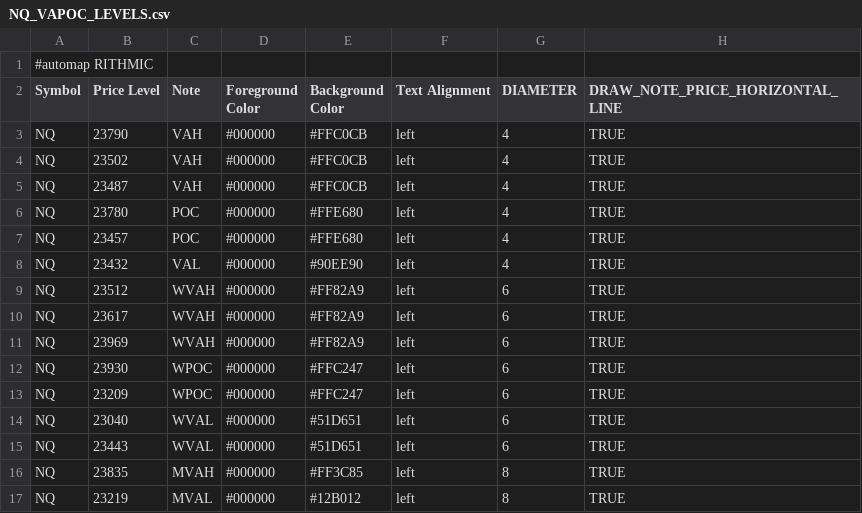
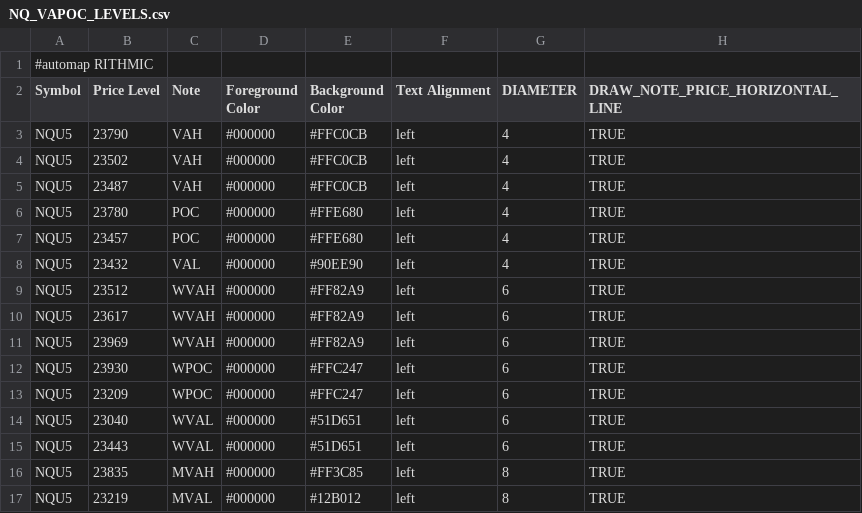
Before and after one commit to Ghostz-Of-Moar/bookmap_CLoudNotes, a CSV file: NQ_VAPOC_LEVELS.csv, drawn as a sheet.

Commit message:
Update NQ_VAPOC_LEVELS.csv with new content

```diff
--- a/NQ_VAPOC_LEVELS.csv
+++ b/NQ_VAPOC_LEVELS.csv
@@ -2,16 +2,16 @@
 Symbol,Price Level,Note,Foreground Color,Background Color,Text Alignment,DIAMETER, DRAW_NOTE_PRICE_HORIZONTAL_LINE
-NQ,23790,VAH,#000000,#FFC0CB,left,4,TRUE
-NQ,23502,VAH,#000000,#FFC0CB,left,4,TRUE
-NQ,23487,VAH,#000000,#FFC0CB,left,4,TRUE
-NQ,23780,POC,#000000,#FFE680,left,4,TRUE
-NQ,23457,POC,#000000,#FFE680,left,4,TRUE
-NQ,23432,VAL,#000000,#90EE90,left,4,TRUE
-NQ,23512,WVAH,#000000,#FF82A9,left,6,TRUE
-NQ,23617,WVAH,#000000,#FF82A9,left,6,TRUE
-NQ,23969,WVAH,#000000,#FF82A9,left,6,TRUE
-NQ,23930,WPOC,#000000,#FFC247,left,6,TRUE
-NQ,23209,WPOC,#000000,#FFC247,left,6,TRUE
-NQ,23040,WVAL,#000000,#51D651,left,6,TRUE
-NQ,23443,WVAL,#000000,#51D651,left,6,TRUE
-NQ,23835,MVAH,#000000,#FF3C85,left,8,TRUE
-NQ,23219,MVAL,#000000,#12B012,left,8,TRUE
+NQU5,23790,VAH,#000000,#FFC0CB,left,4,TRUE
+NQU5,23502,VAH,#000000,#FFC0CB,left,4,TRUE
+NQU5,23487,VAH,#000000,#FFC0CB,left,4,TRUE
+NQU5,23780,POC,#000000,#FFE680,left,4,TRUE
+NQU5,23457,POC,#000000,#FFE680,left,4,TRUE
+NQU5,23432,VAL,#000000,#90EE90,left,4,TRUE
+NQU5,23512,WVAH,#000000,#FF82A9,left,6,TRUE
+NQU5,23617,WVAH,#000000,#FF82A9,left,6,TRUE
+NQU5,23969,WVAH,#000000,#FF82A9,left,6,TRUE
+NQU5,23930,WPOC,#000000,#FFC247,left,6,TRUE
+NQU5,23209,WPOC,#000000,#FFC247,left,6,TRUE
+NQU5,23040,WVAL,#000000,#51D651,left,6,TRUE
+NQU5,23443,WVAL,#000000,#51D651,left,6,TRUE
+NQU5,23835,MVAH,#000000,#FF3C85,left,8,TRUE
+NQU5,23219,MVAL,#000000,#12B012,left,8,TRUE
```
